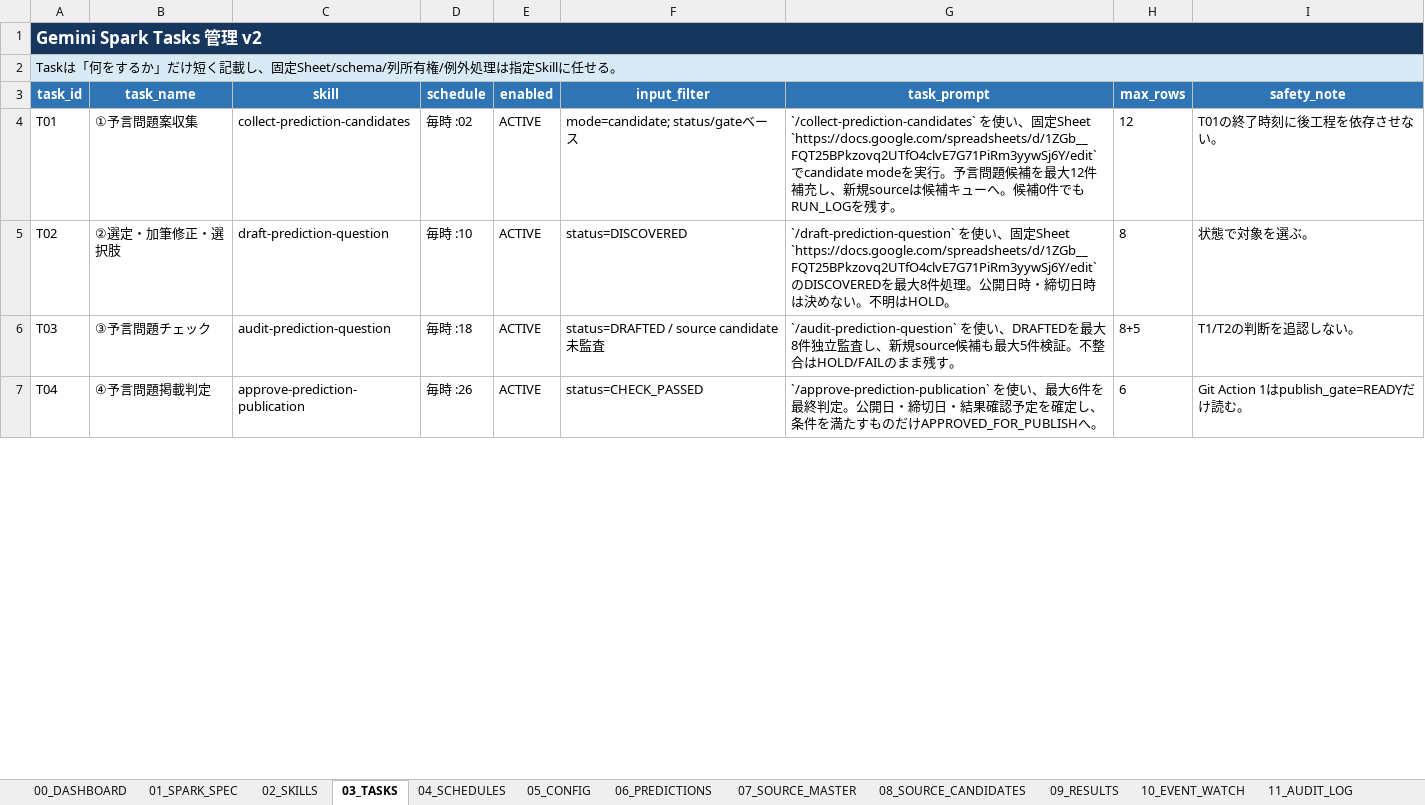
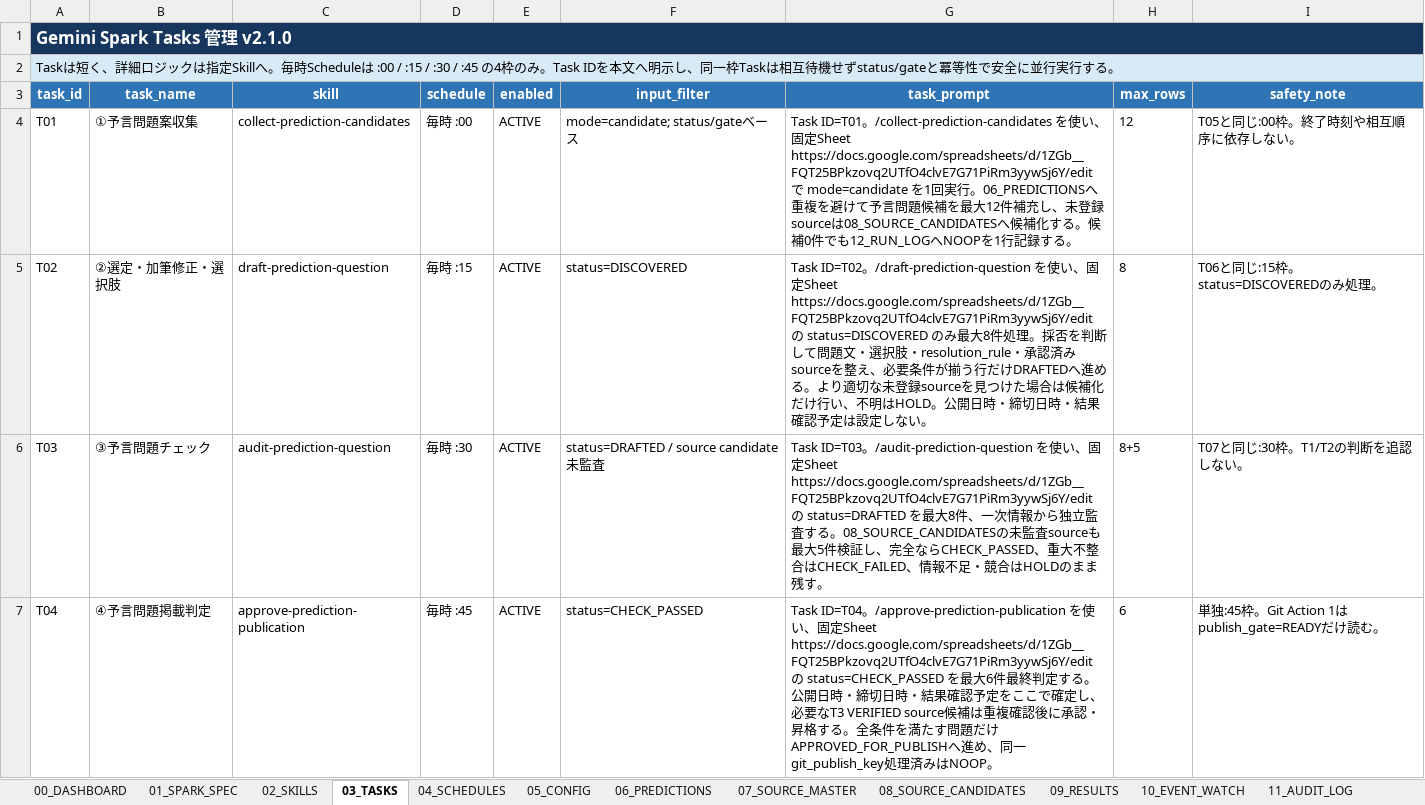
Before and after one commit to Yuzora-Yu/PROJECT_SIXTH, an Excel workbook: spreadsheet/PROJECT_SIXTH_GeminiSpark_Prediction_Ops_v2.xlsx, sheet 03_TASKS, drawn as a sheet; only a part is shown; values as stored, in another font and other column widths than the file's, no borders; the diff covers the shown part only; the diff names each change by its address in the sheet, - before the commit and + after, or states it on an @@ line.

```diff
--- a/spreadsheet/PROJECT_SIXTH_GeminiSpark_Prediction_Ops_v2.xlsx (sheet 03_TASKS)
+++ b/spreadsheet/PROJECT_SIXTH_GeminiSpark_Prediction_Ops_v2.xlsx (sheet 03_TASKS)
-A1 (task_id): Gemini Spark Tasks 管理 v2
+A1 (task_id): Gemini Spark Tasks 管理 v2.1.0
-B1:I1 fill: #17365D
+B1:I1 fill: none
-A2 (task_id): Taskは「何をするか」だけ短く記載し、固定Sheet/schema/列所有権/例外処理は指定Skillに任せる。
+A2 (task_id): Taskは短く、詳細ロジックは指定Skillへ。毎時Scheduleは :00 / :15 / :30 / :45 の4枠のみ。Task IDを本文へ明示し、同一枠Taskは相互待機せずstatus/gateと冪等性で安全に並行実行する。
-B2:I2 fill: #D9EAF7
+B2:I2 fill: none
-D4 (schedule): 毎時 :02
+D4 (schedule): 毎時 :00
-G4 (task_prompt): `/collect-prediction-candidates` を使い、固定Sheet `https://docs.google.com/spreadsheets/d/1ZGb__FQT25BPkzovq2UTfO4clvE7G71PiRm3yywSj6Y/edit` でcandidate modeを実行。予言問題候補を最大12件補充し、新規sourceは候補キューへ。候補0件でもRUN_LOGを残す。
+G4 (task_prompt): Task ID=T01。/collect-prediction-candidates を使い、固定Sheet https://docs.google.com/spreadsheets/d/1ZGb__FQT25BPkzovq2UTfO4clvE7G71PiRm3yywSj6Y/edit で mode=candidate を1回実行。06_PREDICTIONSへ重複を避けて予言問題候補を最大12件補充し、未登録sourceは08_SOURCE_CANDIDATESへ候補化する。候補0件でも12_RUN_LOGへNOOPを1行記録する。
-I4 (safety_note): T01の終了時刻に後工程を依存させない。
+I4 (safety_note): T05と同じ:00枠。終了時刻や相互順序に依存しない。
-D5 (schedule): 毎時 :10
+D5 (schedule): 毎時 :15
-G5 (task_prompt): `/draft-prediction-question` を使い、固定Sheet `https://docs.google.com/spreadsheets/d/1ZGb__FQT25BPkzovq2UTfO4clvE7G71PiRm3yywSj6Y/edit` のDISCOVEREDを最大8件処理。公開日時・締切日時は決めない。不明はHOLD。
+G5 (task_prompt): Task ID=T02。/draft-prediction-question を使い、固定Sheet https://docs.google.com/spreadsheets/d/1ZGb__FQT25BPkzovq2UTfO4clvE7G71PiRm3yywSj6Y/edit の status=DISCOVERED のみ最大8件処理。採否を判断して問題文・選択肢・resolution_rule・承認済みsourceを整え、必要条件が揃う行だけDRAFTEDへ進める。より適切な未登録sourceを見つけた場合は候補化だけ行い、不明はHOLD。公開日時・締切日時・結果確認予定は設定しない。
-I5 (safety_note): 状態で対象を選ぶ。
+I5 (safety_note): T06と同じ:15枠。status=DISCOVEREDのみ処理。
-D6 (schedule): 毎時 :18
+D6 (schedule): 毎時 :30
-G6 (task_prompt): `/audit-prediction-question` を使い、DRAFTEDを最大8件独立監査し、新規source候補も最大5件検証。不整合はHOLD/FAILのまま残…
+G6 (task_prompt): Task ID=T03。/audit-prediction-question を使い、固定Sheet https://docs.google.com/spreadsheets/d/1ZGb__FQT25BPkzovq2UTfO4clvE7G71PiRm3yywSj6Y/edit の status=DRAFTED を最大8件、一次情報から独立監査する。08_SOURCE_CANDIDATESの未監査sourceも最大5件検証し、完全ならCHECK_PASSED、重大不整合はCHECK_FAILED、情報不足・競合はHOLDのまま残…
-I6 (safety_note): T1/T2の判断を追認しない。
+I6 (safety_note): T07と同じ:30枠。T1/T2の判断を追認しない。
-D7 (schedule): 毎時 :26
+D7 (schedule): 毎時 :45
-G7 (task_prompt): `/approve-prediction-publication` を使い、最大6件を最終判定。公開日・締切日・結果確認予定を確定し、条件を満たすものだけAPPROVED_FOR_PUBLISHへ。
+G7 (task_prompt): Task ID=T04。/approve-prediction-publication を使い、固定Sheet https://docs.google.com/spreadsheets/d/1ZGb__FQT25BPkzovq2UTfO4clvE7G71PiRm3yywSj6Y/edit の status=CHECK_PASSED を最大6件最終判定する。公開日時・締切日時・結果確認予定をここで確定し、必要なT3 VERIFIED source候補は重複確認後に承認・昇格する。全条件を満たす問題だけAPPROVED_FOR_PUBLISHへ進め、同一git_publish_key処理済みはNOOP。
-I7 (safety_note): Git Action 1はpublish_gate=READYだけ読む。
+I7 (safety_note): 単独:45枠。Git Action 1はpublish_gate=READYだけ読む。
```
Also changed, not shown: 12 edited cells elsewhere in this sheet, sheet 06_PREDICTIONS, sheet 04_SCHEDULES, sheet 11_AUDIT_LOG, sheet 05_CONFIG, sheet 02_SKILLS, sheet 09_RESULTS, 7 more sheets, formulas that keep their value, 43 other files.
